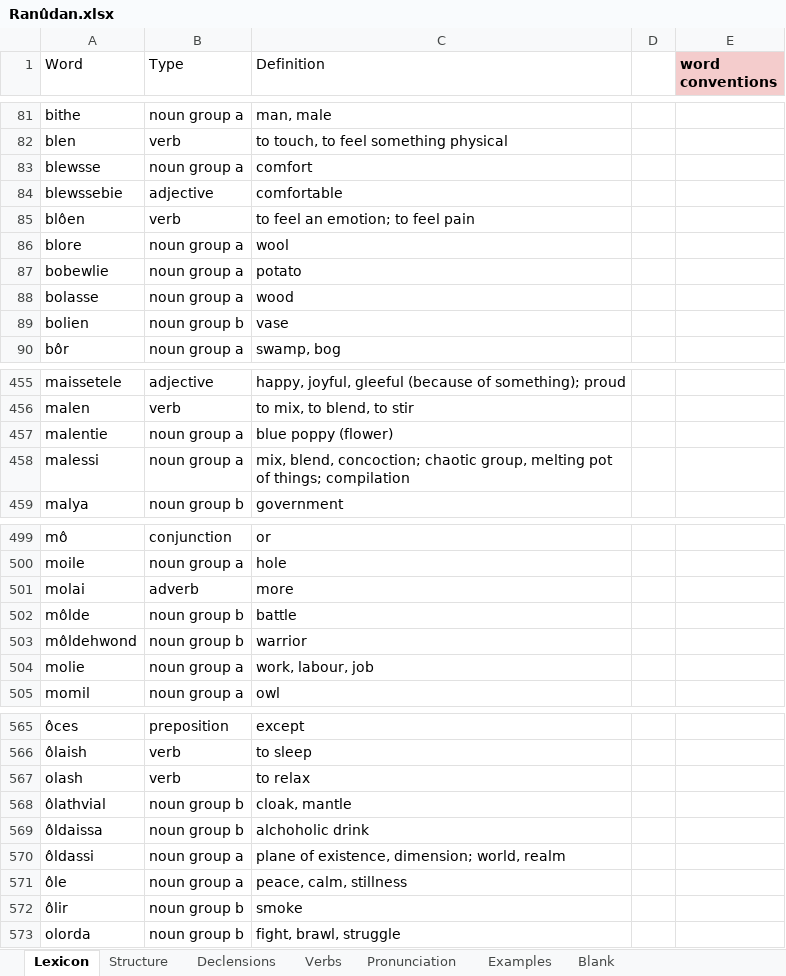
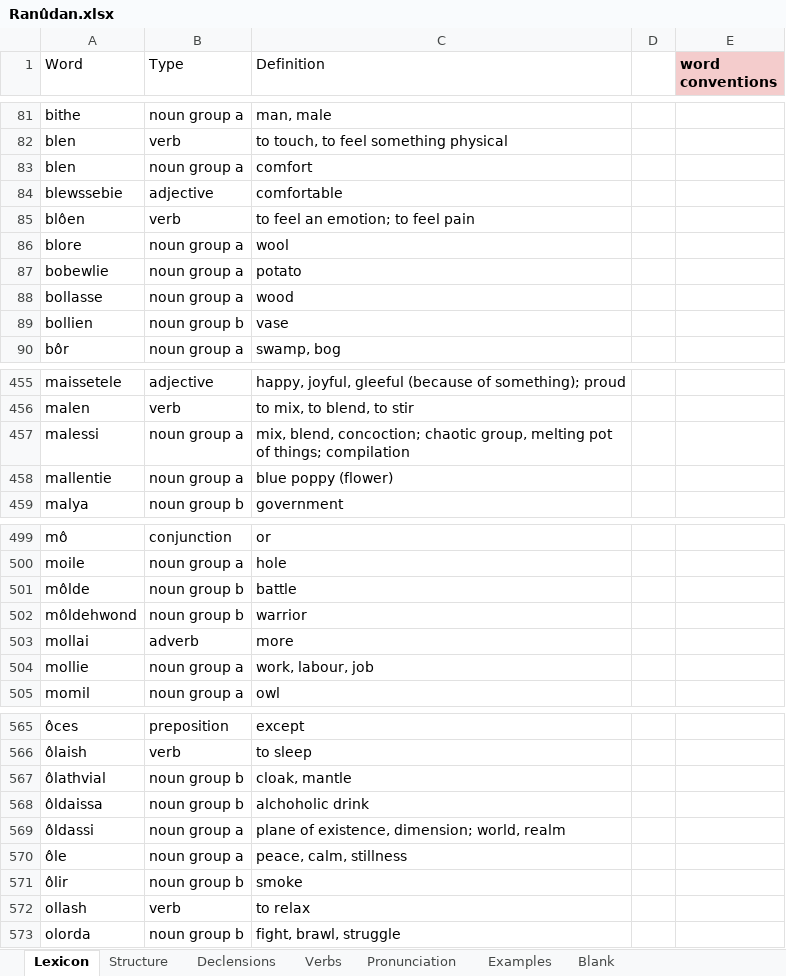
Before and after one commit to Oneo64/Aldraheimr, an Excel workbook: Literature/Languages/Ranûdan.xlsx, sheet Lexicon, drawn as a sheet; only a part is shown, gaps mark what is left out; values as stored, in another font and other column widths than the file's, no borders; charts and pictures and table styles not drawn; removed rows and columns are numbered as before the commit, all else as after; the diff covers the shown part only; the diff names each change by its address in the sheet, - before the commit and + after, or states it on an @@ line.

```diff
--- a/Literature/Languages/Ranûdan.xlsx (sheet Lexicon)
+++ b/Literature/Languages/Ranûdan.xlsx (sheet Lexicon)
-A83 (Word): blewsse
+A83 (Word): blen
-A88 (Word): bolasse
+A88 (Word): bollasse
-A89 (Word): bolien
+A89 (Word): bollien
-row 457: malentie | noun group a | blue poppy (flower)
+row 458: mallentie | noun group a | blue poppy (flower)
-row 501: molai | adverb | more
+row 503: mollai | adverb | more
-A504 (Word): molie
+A504 (Word): mollie
-row 567: olash | verb | to relax
+row 572: ollash | verb | to relax
```
Also changed, not shown: 1 added row and 14 edited cells elsewhere in this sheet, sheet Pronunciation, sheet Verbs, sheet Examples.
